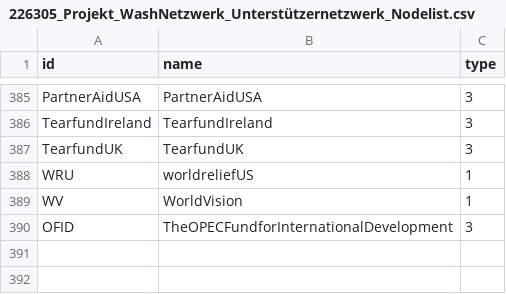
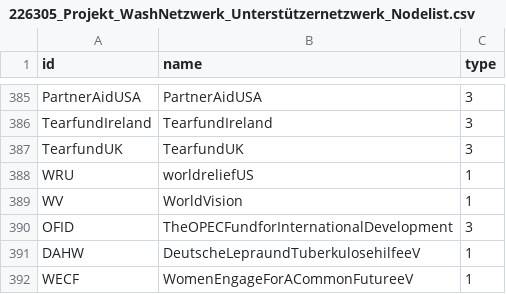
Before and after one commit to hdm-sw184/Die-magische-Sieben, a CSV file: 226305_Projekt_WashNetzwerk_Unterstützernetzwerk_Nodelist.csv, drawn as a sheet; only a part is shown, gaps mark what is left out.

Commit message:
Update 226305_Projekt_WashNetzwerk_Unterstützernetzwerk_Nodelist.csv

```diff
--- a/226305_Projekt_WashNetzwerk_Unterstützernetzwerk_Nodelist.csv
+++ b/226305_Projekt_WashNetzwerk_Unterstützernetzwerk_Nodelist.csv
@@ -390 +390,3 @@ WV,WorldVision,1
 OFID,TheOPECFundforInternationalDevelopment,3
+DAHW,DeutscheLepraundTuberkulosehilfeeV,1
+WECF,WomenEngageForACommonFutureeV,1
```
